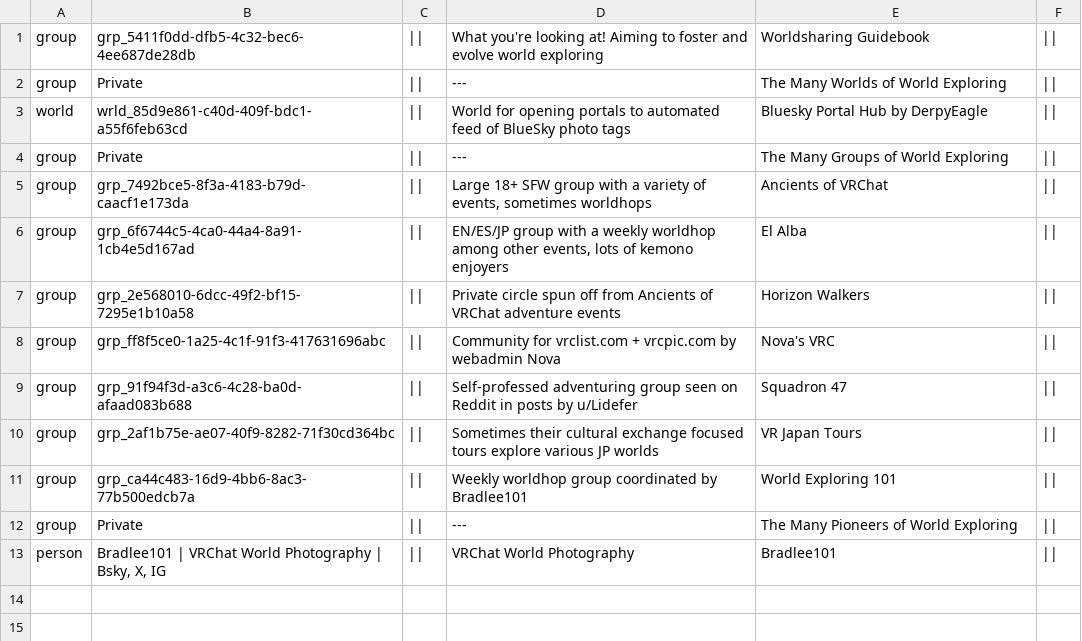
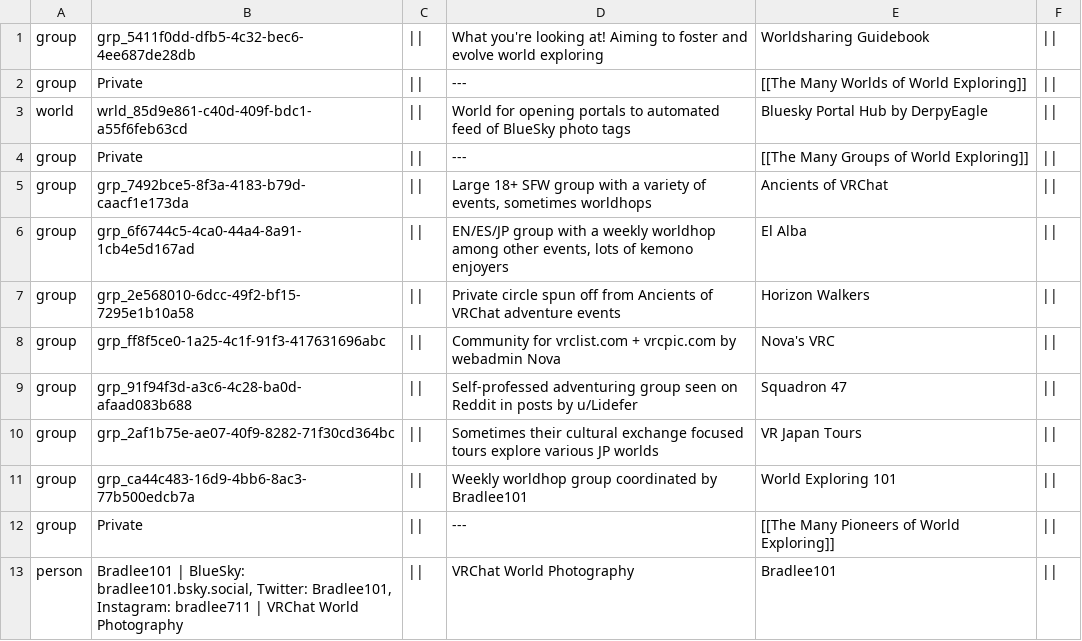
Before and after one commit to Twila27/twila27.github.io, a TSV file: vr/portals/guidebook/phonebook.tsv, drawn as a sheet.

Commit message:
Update phonebook.tsv - Confirmed fix, now testing person
Empty lines indeed broke pagination last time. Let's try bracketing the section dividers and also how handles might take up enough space vs. the note.

```diff
--- a/vr/portals/guidebook/phonebook.tsv
+++ b/vr/portals/guidebook/phonebook.tsv
@@ -1,5 +1,5 @@
 group	grp_5411f0dd-dfb5-4c32-bec6-4ee687de28db	||	What you're looking at! Aiming to foster and evolve world exploring	Worldsharing Guidebook	||
-group	Private	||	---	The Many Worlds of World Exploring	||
+group	Private	||	---	[[The Many Worlds of World Exploring]]	||
 world	wrld_85d9e861-c40d-409f-bdc1-a55f6feb63cd	||	World for opening portals to automated feed of BlueSky photo tags	Bluesky Portal Hub by DerpyEagle	||
-group	Private	||	---	The Many Groups of World Exploring	||
+group	Private	||	---	[[The Many Groups of World Exploring]]	||
 group	grp_7492bce5-8f3a-4183-b79d-caacf1e173da	||	Large 18+ SFW group with a variety of events, sometimes worldhops	Ancients of VRChat	||
@@ -11,3 +11,3 @@ group	grp_2af1b75e-ae07-40f9-8282-71f30cd364bc	||	Sometimes their cultural excha
 group	grp_ca44c483-16d9-4bb6-8ac3-77b500edcb7a	||	Weekly worldhop group coordinated by Bradlee101	World Exploring 101	||
-group	Private	||	---	The Many Pioneers of World Exploring	||
-person	Bradlee101 | VRChat World Photography | Bsky, X, IG	||	VRChat World Photography	Bradlee101	||
+group	Private	||	---	[[The Many Pioneers of World Exploring]]	||
+person	Bradlee101 | BlueSky: bradlee101.bsky.social, Twitter: Bradlee101, Instagram: bradlee711 | VRChat World Photography	||	VRChat World Photography	Bradlee101	||
```
